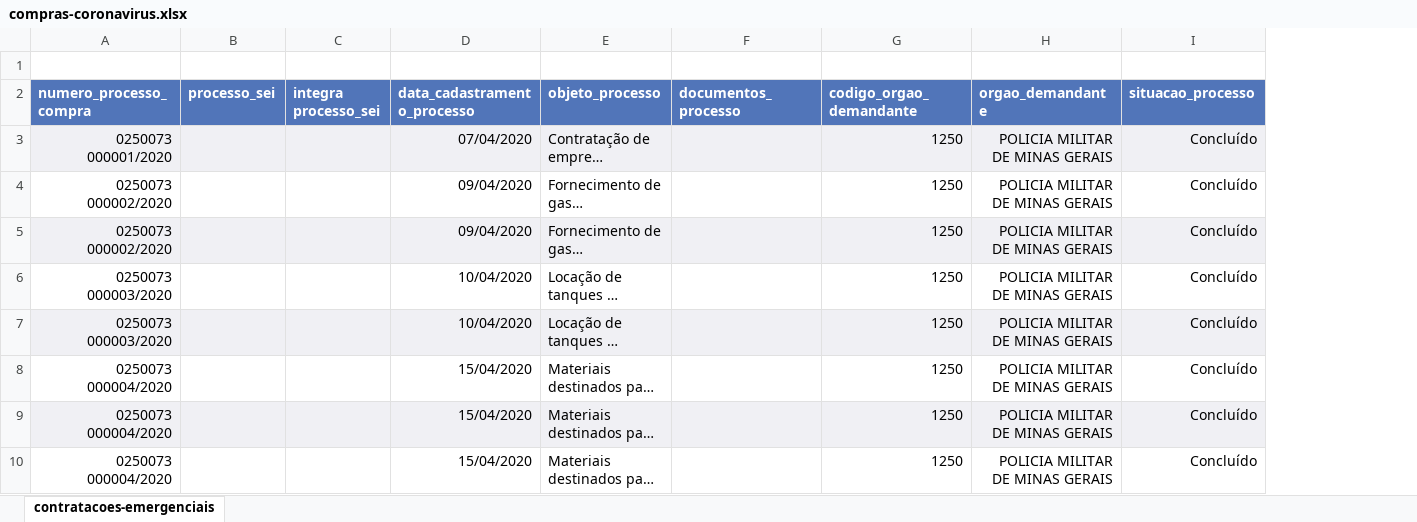
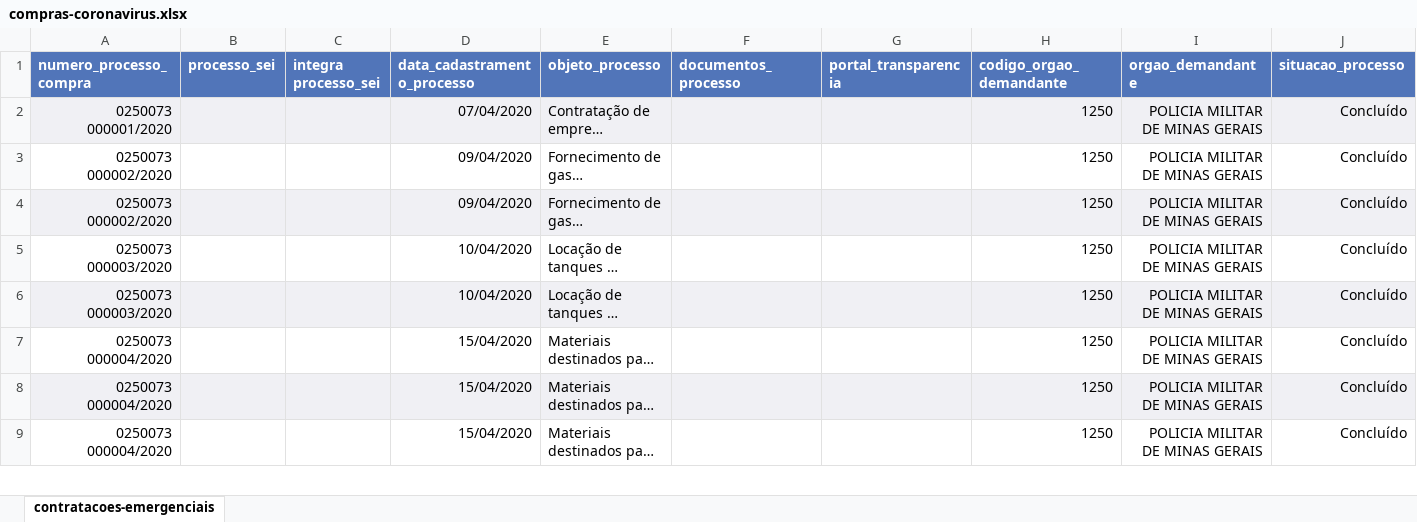
Before and after one commit to transparencia-mg/dt-contratacoes-coronavirus, an Excel workbook: data-raw/compras-coronavirus.xlsx, sheet contratacoes-emergenciais, drawn as a sheet; only a part is shown; long unchanged cells end in …; values as stored, in another font and other column widths than the file's, no borders; removed rows and columns are numbered as before the commit, all else as after; rows hold the shown columns only; the diff names each change by its address in the sheet, - before the commit and + after, or states it on an @@ line.

Commit message:
Adequacoes arquivo basico armazem

```diff
--- a/data-raw/compras-coronavirus.xlsx (sheet contratacoes-emergenciais)
+++ b/data-raw/compras-coronavirus.xlsx (sheet contratacoes-emergenciais)
+column G (portal_transparencia), empty
-row 1: (empty)
```
